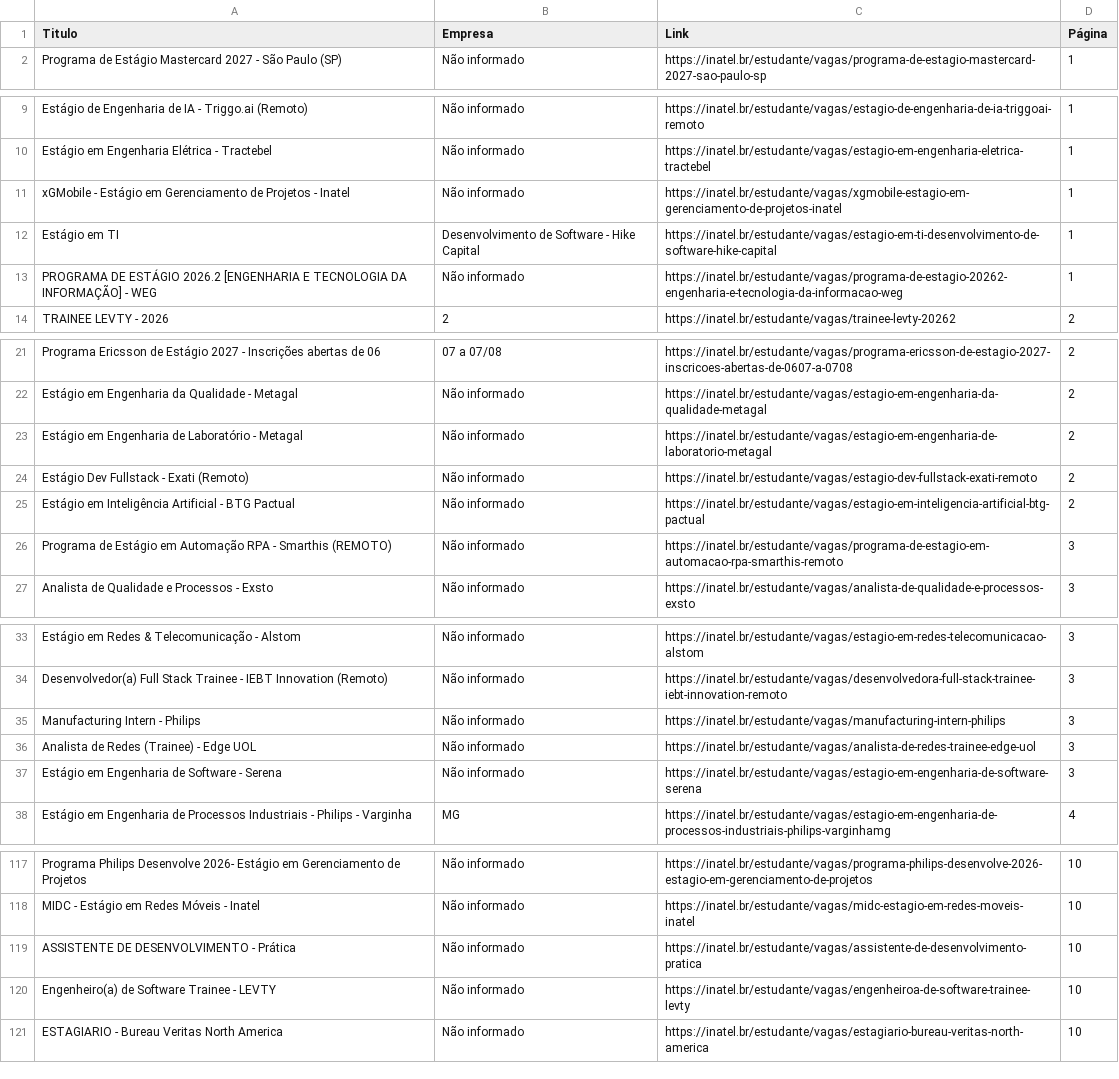
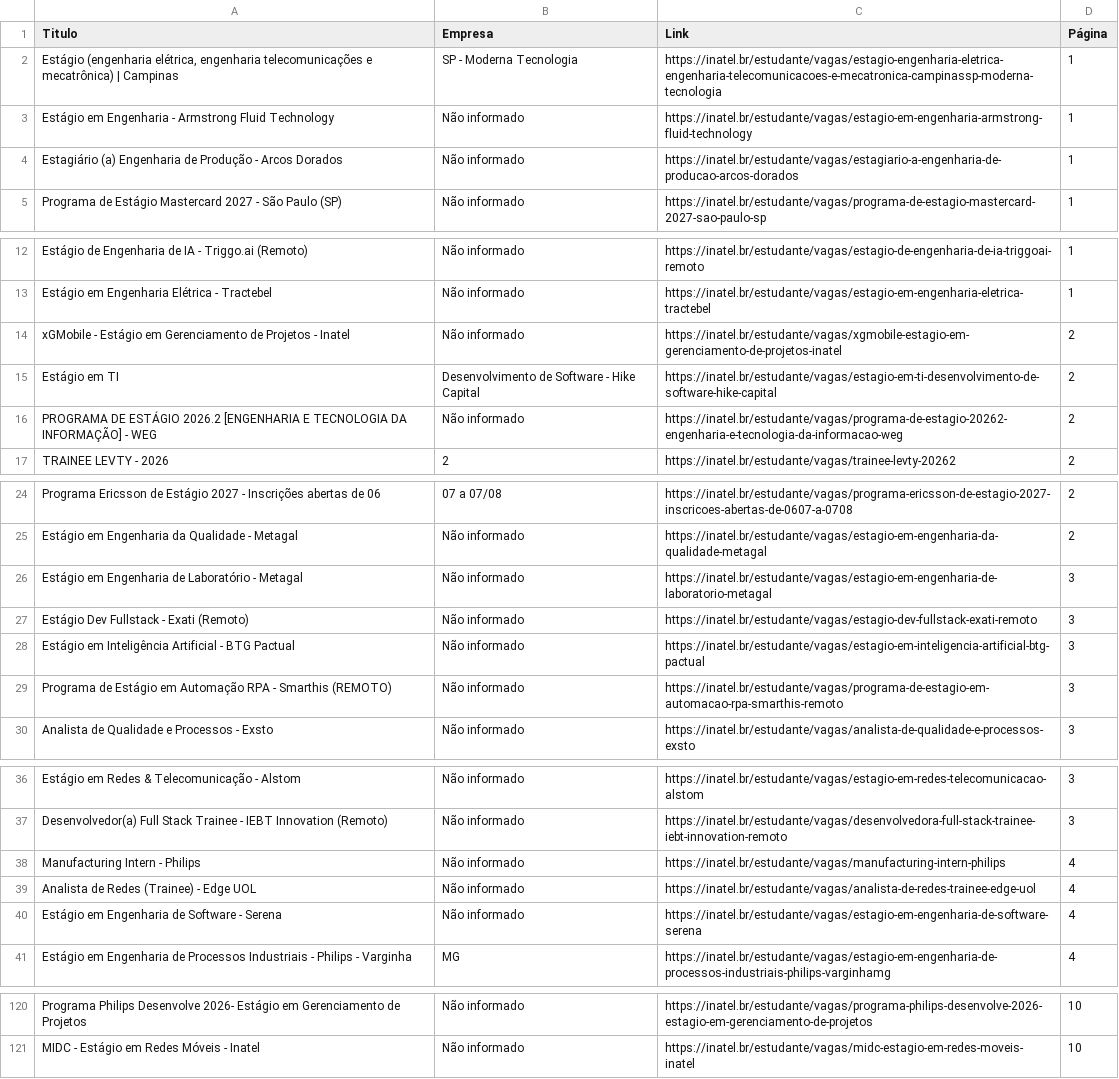
Before and after one commit to Joao0015/inatel-vagas-bot2.0, a CSV file: vagas_estagio_inatel.csv, drawn as a sheet; only a part is shown, gaps mark what is left out; the diff covers the shown part only.

```diff
--- a/vagas_estagio_inatel.csv
+++ b/vagas_estagio_inatel.csv
@@ -1,2 +1,5 @@
 Titulo,Empresa,Link,Página
+"Estágio (engenharia elétrica, engenharia telecomunicações e mecatrônica) | Campinas",SP - Moderna Tecnologia,https://inatel.br/estudante/vagas/estagio-engenharia-eletrica-engenharia-telecomunicacoes-e-mecatronica-campinassp-moderna-tecnologia,1
+Estágio em Engenharia - Armstrong Fluid Technology,Não informado,https://inatel.br/estudante/vagas/estagio-em-engenharia-armstrong-fluid-technology,1
+Estagiário (a) Engenharia de Produção - Arcos Dorados,Não informado,https://inatel.br/estudante/vagas/estagiario-a-engenharia-de-producao-arcos-dorados,1
 Programa de Estágio Mastercard 2027 - São Paulo (SP),Não informado,https://inatel.br/estudante/vagas/programa-de-estagio-mastercard-2027-sao-paulo-sp,1
@@ -10,5 +13,5 @@ Estágio de Engenharia de IA - Triggo.ai (Remoto),Não informado,https://inatel.
 Estágio em Engenharia Elétrica - Tractebel,Não informado,https://inatel.br/estudante/vagas/estagio-em-engenharia-eletrica-tractebel,1
-xGMobile - Estágio em Gerenciamento de Projetos - Inatel,Não informado,https://inatel.br/estudante/vagas/xgmobile-estagio-em-gerenciamento-de-projetos-inatel,1
-Estágio em TI,Desenvolvimento de Software - Hike Capital,https://inatel.br/estudante/vagas/estagio-em-ti-desenvolvimento-de-software-hike-capital,1
-PROGRAMA DE ESTÁGIO 2026.2 [ENGENHARIA E TECNOLOGIA DA INFORMAÇÃO] - WEG,Não informado,https://inatel.br/estudante/vagas/programa-de-estagio-20262-engenharia-e-tecnologia-da-informacao-weg,1
+xGMobile - Estágio em Gerenciamento de Projetos - Inatel,Não informado,https://inatel.br/estudante/vagas/xgmobile-estagio-em-gerenciamento-de-projetos-inatel,2
+Estágio em TI,Desenvolvimento de Software - Hike Capital,https://inatel.br/estudante/vagas/estagio-em-ti-desenvolvimento-de-software-hike-capital,2
+PROGRAMA DE ESTÁGIO 2026.2 [ENGENHARIA E TECNOLOGIA DA INFORMAÇÃO] - WEG,Não informado,https://inatel.br/estudante/vagas/programa-de-estagio-20262-engenharia-e-tecnologia-da-informacao-weg,2
 TRAINEE LEVTY - 2026,2,https://inatel.br/estudante/vagas/trainee-levty-20262,2
@@ -22,5 +25,5 @@ Programa Ericsson de Estágio 2027 - Inscrições abertas de 06,07 a 07/08,https
 Estágio em Engenharia da Qualidade - Metagal,Não informado,https://inatel.br/estudante/vagas/estagio-em-engenharia-da-qualidade-metagal,2
-Estágio em Engenharia de Laboratório - Metagal,Não informado,https://inatel.br/estudante/vagas/estagio-em-engenharia-de-laboratorio-metagal,2
-Estágio Dev Fullstack - Exati (Remoto),Não informado,https://inatel.br/estudante/vagas/estagio-dev-fullstack-exati-remoto,2
-Estágio em Inteligência Artificial - BTG Pactual,Não informado,https://inatel.br/estudante/vagas/estagio-em-inteligencia-artificial-btg-pactual,2
+Estágio em Engenharia de Laboratório - Metagal,Não informado,https://inatel.br/estudante/vagas/estagio-em-engenharia-de-laboratorio-metagal,3
+Estágio Dev Fullstack - Exati (Remoto),Não informado,https://inatel.br/estudante/vagas/estagio-dev-fullstack-exati-remoto,3
+Estágio em Inteligência Artificial - BTG Pactual,Não informado,https://inatel.br/estudante/vagas/estagio-em-inteligencia-artificial-btg-pactual,3
 Programa de Estágio em Automação RPA - Smarthis (REMOTO),Não informado,https://inatel.br/estudante/vagas/programa-de-estagio-em-automacao-rpa-smarthis-remoto,3
@@ -34,5 +37,5 @@ Estágio em Redes & Telecomunicação - Alstom,Não informado,https://inatel.br/
 Desenvolvedor(a) Full Stack Trainee - IEBT Innovation (Remoto),Não informado,https://inatel.br/estudante/vagas/desenvolvedora-full-stack-trainee-iebt-innovation-remoto,3
-Manufacturing Intern - Philips,Não informado,https://inatel.br/estudante/vagas/manufacturing-intern-philips,3
-Analista de Redes (Trainee) - Edge UOL,Não informado,https://inatel.br/estudante/vagas/analista-de-redes-trainee-edge-uol,3
-Estágio em Engenharia de Software - Serena,Não informado,https://inatel.br/estudante/vagas/estagio-em-engenharia-de-software-serena,3
+Manufacturing Intern - Philips,Não informado,https://inatel.br/estudante/vagas/manufacturing-intern-philips,4
+Analista de Redes (Trainee) - Edge UOL,Não informado,https://inatel.br/estudante/vagas/analista-de-redes-trainee-edge-uol,4
+Estágio em Engenharia de Software - Serena,Não informado,https://inatel.br/estudante/vagas/estagio-em-engenharia-de-software-serena,4
 Estágio em Engenharia de Processos Industriais - Philips - Varginha,MG,https://inatel.br/estudante/vagas/estagio-em-engenharia-de-processos-industriais-philips-varginhamg,4
@@ -118,4 +121 @@ Programa Philips Desenvolve 2026- Estágio em Gerenciamento de Projetos,Não inf
 MIDC - Estágio em Redes Móveis - Inatel,Não informado,https://inatel.br/estudante/vagas/midc-estagio-em-redes-moveis-inatel,10
-ASSISTENTE DE DESENVOLVIMENTO - Prática,Não informado,https://inatel.br/estudante/vagas/assistente-de-desenvolvimento-pratica,10
-Engenheiro(a) de Software Trainee - LEVTY,Não informado,https://inatel.br/estudante/vagas/engenheiroa-de-software-trainee-levty,10
-ESTAGIARIO - Bureau Veritas North America,Não informado,https://inatel.br/estudante/vagas/estagiario-bureau-veritas-north-america,10
```
Also changed, not shown: 18 edited cells elsewhere in this file.
